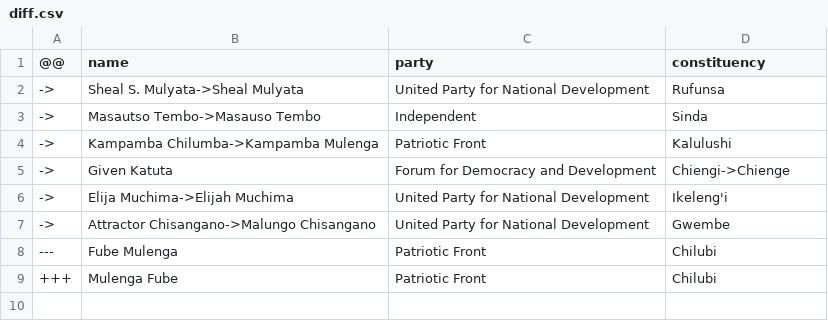
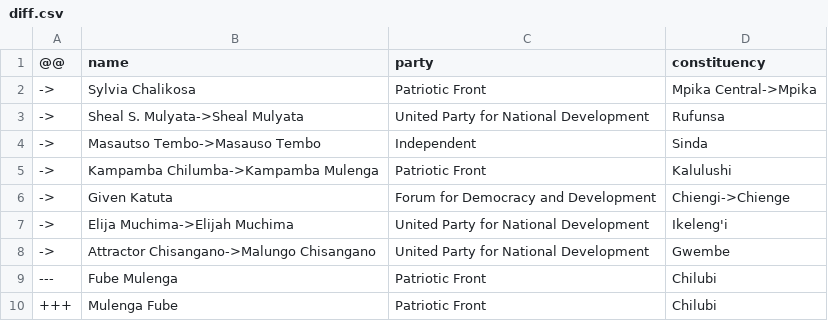
Before and after one commit to every-politician-scrapers/zambia-parliament-12, a CSV file: data/diff.csv, drawn as a sheet; the diff names each change by its address in the sheet, - before the commit and + after, or states it on an @@ line.

```diff
--- a/data/diff.csv
+++ b/data/diff.csv
+row 2: -> | Sylvia Chalikosa | Patriotic Front | Mpika Central->Mpika
```
Also changed, not shown: data/official.csv.
